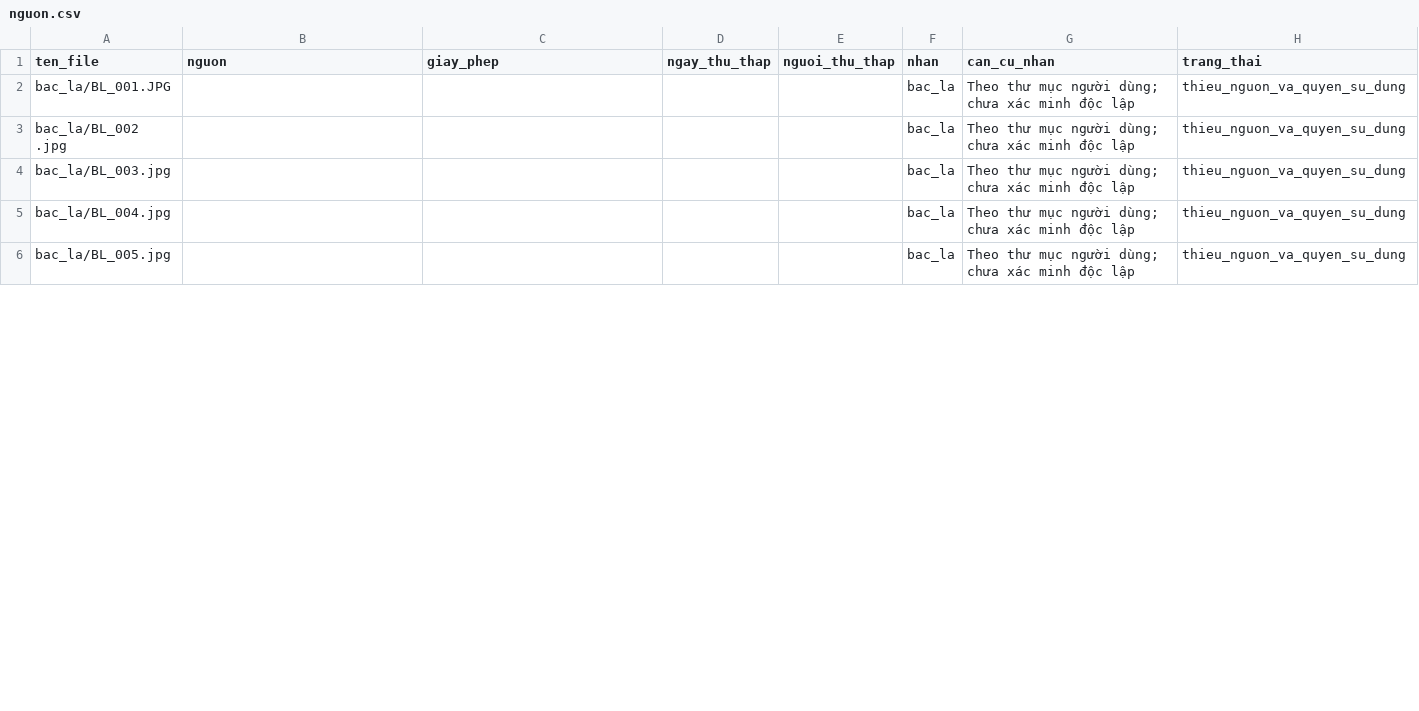
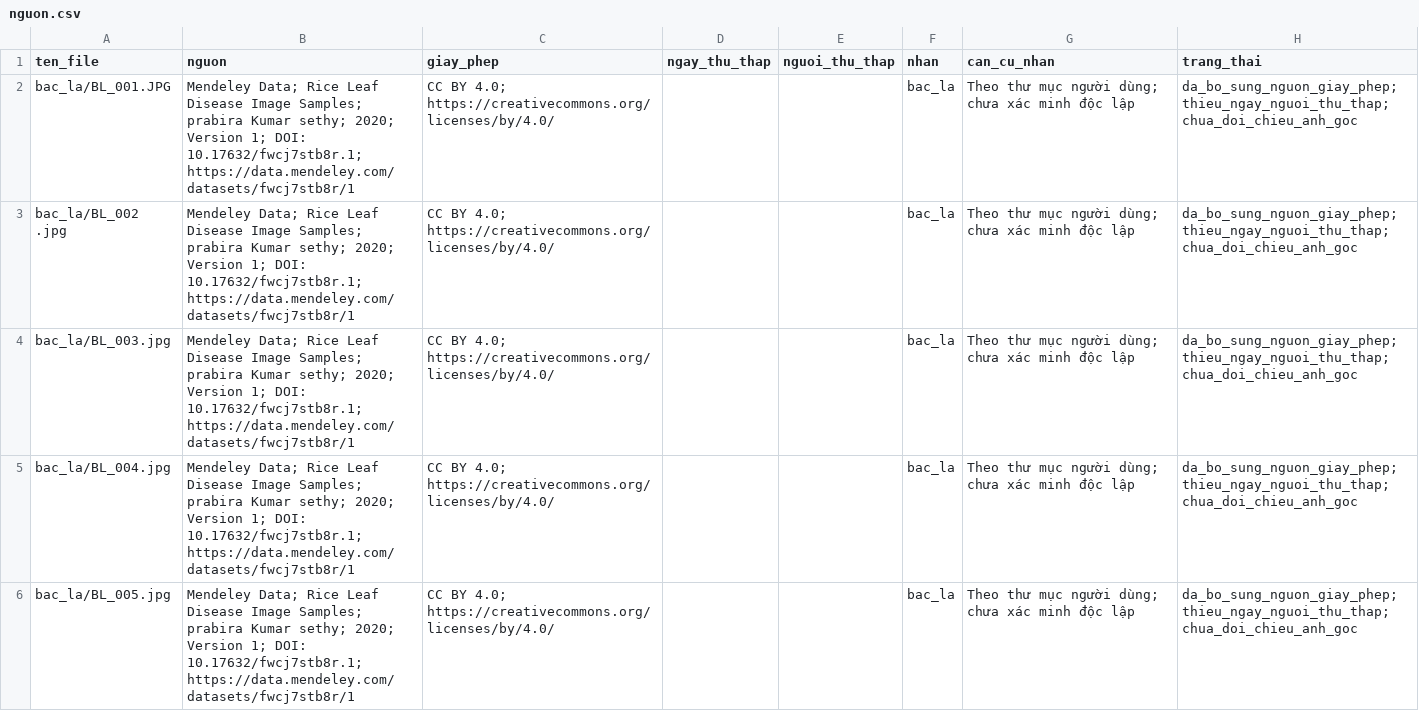
Before and after one commit to DanhDucKhanhHuy/Nhom05_De02, a CSV file: data/anh_thuc_te/nguon.csv, drawn as a sheet; only a part is shown; the diff covers the shown part only.

Commit message:
Phạm Nguyễn Thái An
Update nguồn của ảnh

```diff
--- a/data/anh_thuc_te/nguon.csv
+++ b/data/anh_thuc_te/nguon.csv
@@ -1,6 +1,6 @@
 ten_file,nguon,giay_phep,ngay_thu_thap,nguoi_thu_thap,nhan,can_cu_nhan,trang_thai
-bac_la/BL_001.JPG,,,,,bac_la,Theo thư mục người dùng; chưa xác minh độc lập,thieu_nguon_va_quyen_su_dung
-bac_la/BL_002 .jpg,,,,,bac_la,Theo thư mục người dùng; chưa xác minh độc lập,thieu_nguon_va_quyen_su_dung
-bac_la/BL_003.jpg,,,,,bac_la,Theo thư mục người dùng; chưa xác minh độc lập,thieu_nguon_va_quyen_su_dung
-bac_la/BL_004.jpg,,,,,bac_la,Theo thư mục người dùng; chưa xác minh độc lập,thieu_nguon_va_quyen_su_dung
-bac_la/BL_005.jpg,,,,,bac_la,Theo thư mục người dùng; chưa xác minh độc lập,thieu_nguon_va_quyen_su_dung
+bac_la/BL_001.JPG,Mendeley Data; Rice Leaf Disease Image Samples; prabira Kumar sethy; 2020; Version 1; DOI: 10.17632/fwcj7stb8r.1; https://data.mendeley.com/datasets/fwcj7stb8r/1,CC BY 4.0; https://creativecommons.org/licenses/by/4.0/,,,bac_la,Theo thư mục người dùng; chưa xác minh độc lập,da_bo_sung_nguon_giay_phep; thieu_ngay_nguoi_thu_thap; chua_doi_chieu_anh_goc
+bac_la/BL_002 .jpg,Mendeley Data; Rice Leaf Disease Image Samples; prabira Kumar sethy; 2020; Version 1; DOI: 10.17632/fwcj7stb8r.1; https://data.mendeley.com/datasets/fwcj7stb8r/1,CC BY 4.0; https://creativecommons.org/licenses/by/4.0/,,,bac_la,Theo thư mục người dùng; chưa xác minh độc lập,da_bo_sung_nguon_giay_phep; thieu_ngay_nguoi_thu_thap; chua_doi_chieu_anh_goc
+bac_la/BL_003.jpg,Mendeley Data; Rice Leaf Disease Image Samples; prabira Kumar sethy; 2020; Version 1; DOI: 10.17632/fwcj7stb8r.1; https://data.mendeley.com/datasets/fwcj7stb8r/1,CC BY 4.0; https://creativecommons.org/licenses/by/4.0/,,,bac_la,Theo thư mục người dùng; chưa xác minh độc lập,da_bo_sung_nguon_giay_phep; thieu_ngay_nguoi_thu_thap; chua_doi_chieu_anh_goc
+bac_la/BL_004.jpg,Mendeley Data; Rice Leaf Disease Image Samples; prabira Kumar sethy; 2020; Version 1; DOI: 10.17632/fwcj7stb8r.1; https://data.mendeley.com/datasets/fwcj7stb8r/1,CC BY 4.0; https://creativecommons.org/licenses/by/4.0/,,,bac_la,Theo thư mục người dùng; chưa xác minh độc lập,da_bo_sung_nguon_giay_phep; thieu_ngay_nguoi_thu_thap; chua_doi_chieu_anh_goc
+bac_la/BL_005.jpg,Mendeley Data; Rice Leaf Disease Image Samples; prabira Kumar sethy; 2020; Version 1; DOI: 10.17632/fwcj7stb8r.1; https://data.mendeley.com/datasets/fwcj7stb8r/1,CC BY 4.0; https://creativecommons.org/licenses/by/4.0/,,,bac_la,Theo thư mục người dùng; chưa xác minh độc lập,da_bo_sung_nguon_giay_phep; thieu_ngay_nguoi_thu_thap; chua_doi_chieu_anh_goc
```
Also changed, not shown: 45 edited cells elsewhere in this file.
